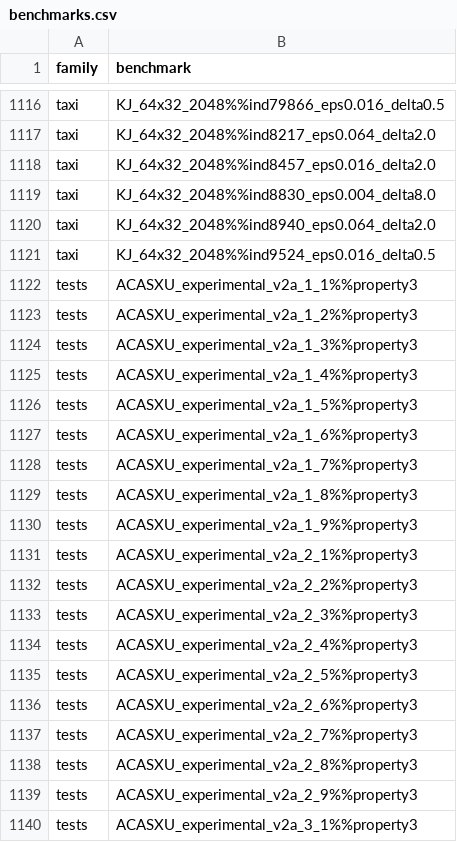
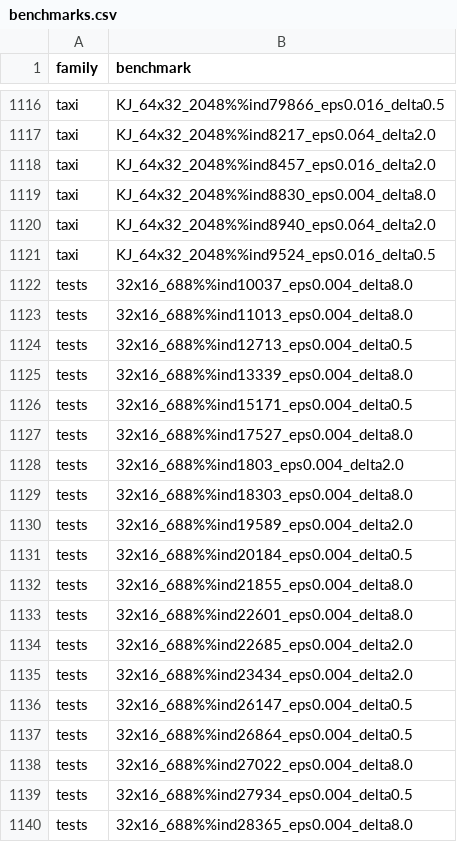
Before and after one commit to anwu1219/leaderboardData, a CSV file: data/benchmarks.csv, drawn as a sheet; only a part is shown, gaps mark what is left out; the shorter side is filled out with more unchanged rows; the diff covers the shown part only; the diff names each change by its address in the sheet, - before the commit and + after, or states it on an @@ line.

Commit message:
new data

```diff
--- a/data/benchmarks.csv
+++ b/data/benchmarks.csv
+row 1122: tests | 32x16_688%%ind10037_eps0.004_delta8.0
+row 1123: tests | 32x16_688%%ind11013_eps0.004_delta8.0
+row 1124: tests | 32x16_688%%ind12713_eps0.004_delta0.5
+row 1125: tests | 32x16_688%%ind13339_eps0.004_delta8.0
+row 1126: tests | 32x16_688%%ind15171_eps0.004_delta0.5
+row 1127: tests | 32x16_688%%ind17527_eps0.004_delta8.0
+row 1128: tests | 32x16_688%%ind1803_eps0.004_delta2.0
+row 1129: tests | 32x16_688%%ind18303_eps0.004_delta8.0
+row 1130: tests | 32x16_688%%ind19589_eps0.004_delta2.0
+row 1131: tests | 32x16_688%%ind20184_eps0.004_delta0.5
+row 1132: tests | 32x16_688%%ind21855_eps0.004_delta8.0
+row 1133: tests | 32x16_688%%ind22601_eps0.004_delta8.0
+row 1134: tests | 32x16_688%%ind22685_eps0.004_delta2.0
+row 1135: tests | 32x16_688%%ind23434_eps0.004_delta2.0
+row 1136: tests | 32x16_688%%ind26147_eps0.004_delta0.5
+row 1137: tests | 32x16_688%%ind26864_eps0.004_delta0.5
+row 1138: tests | 32x16_688%%ind27022_eps0.004_delta8.0
+row 1139: tests | 32x16_688%%ind27934_eps0.004_delta0.5
+row 1140: tests | 32x16_688%%ind28365_eps0.004_delta8.0
```
Also changed, not shown: 41 added rows elsewhere in this file, 6 other files.
